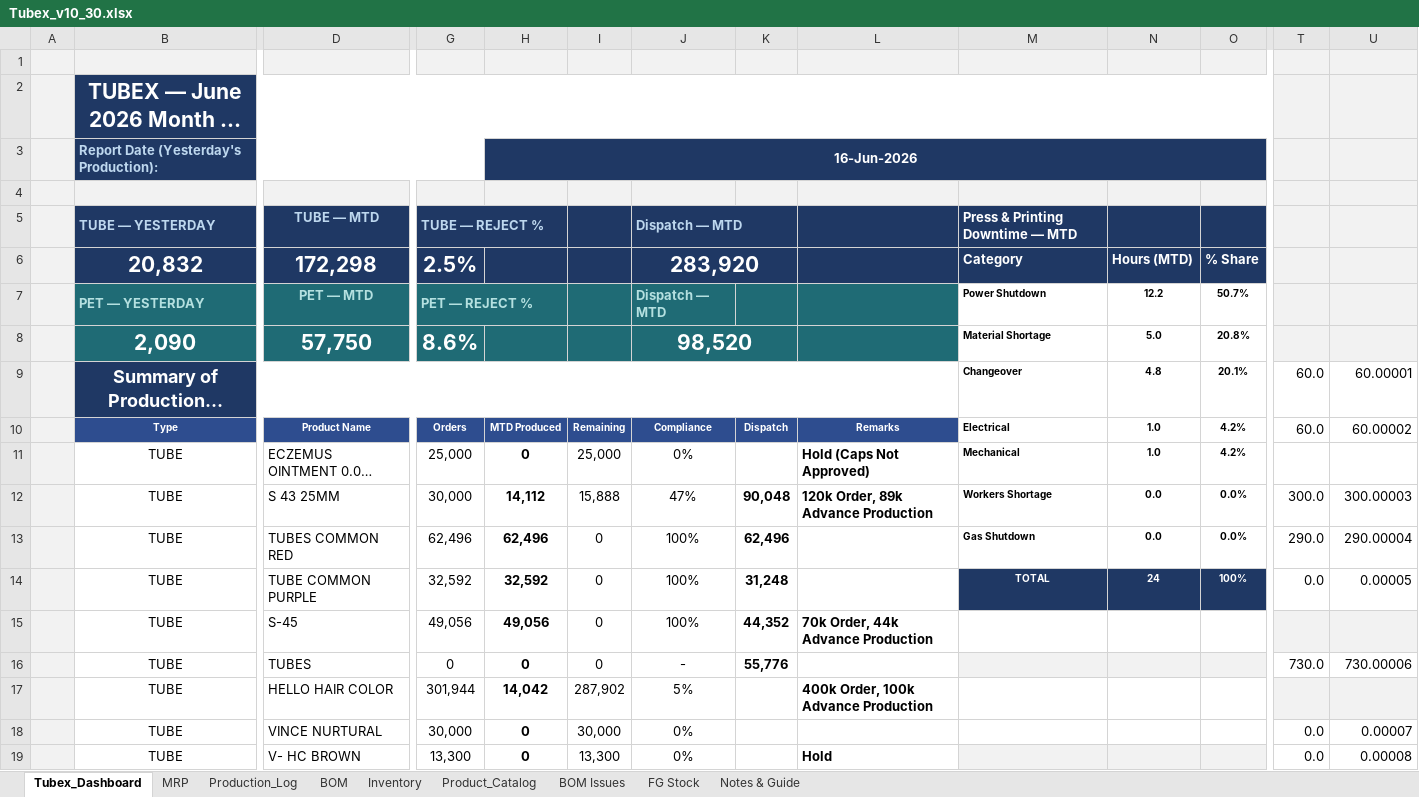
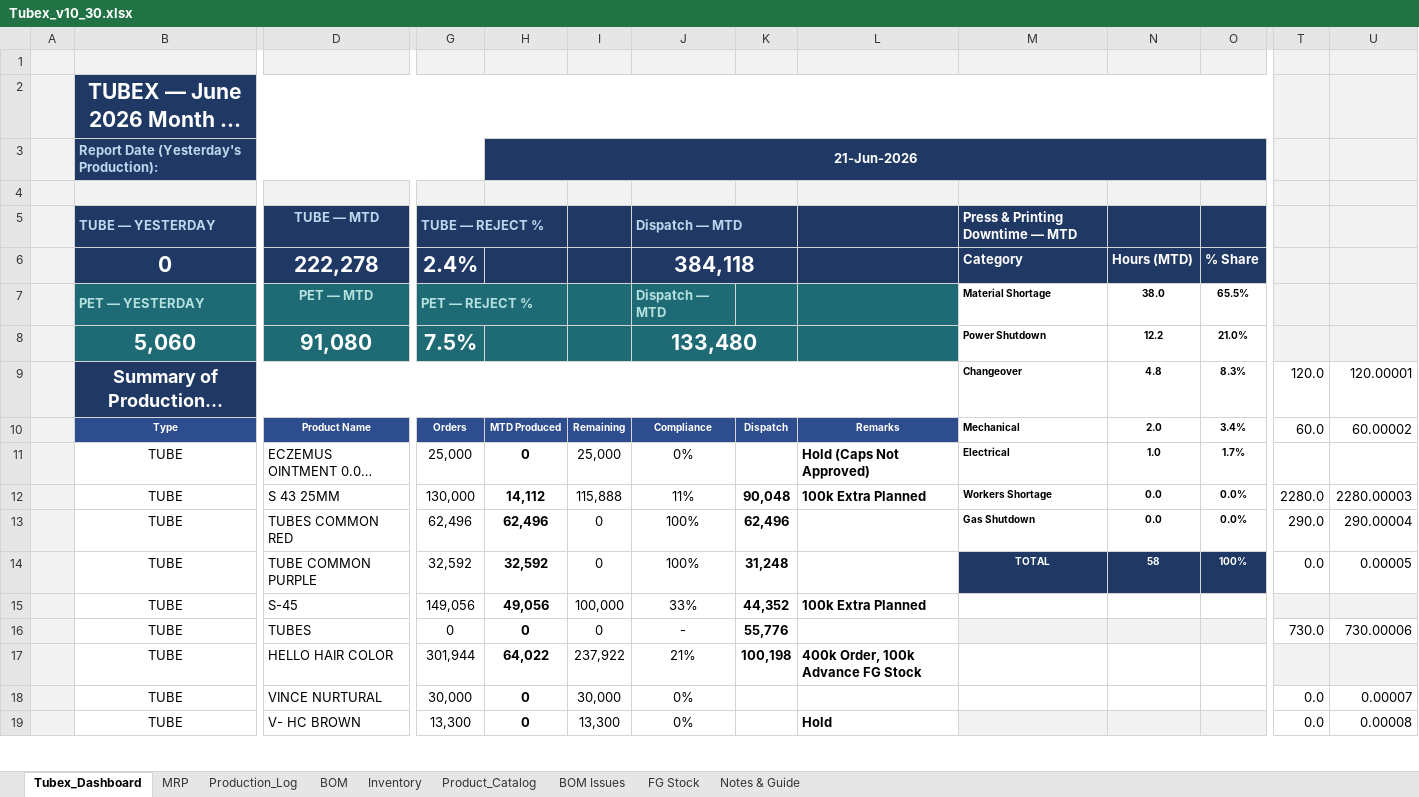
Before and after one commit to ckndr/alpha-containers, an Excel workbook: Tubex_v10_30.xlsx, sheet Tubex_Dashboard, drawn as a sheet; only a part is shown, gaps mark what is left out; long unchanged cells end in …; values as stored, in another font and other column widths than the file's, no borders; removed rows and columns are numbered as before the commit, all else as after; rows hold the shown columns only; the diff covers the shown part only; the diff names each change by its address in the sheet, - before the commit and + after, or states it on an @@ line.

```diff
--- a/Tubex_v10_30.xlsx (sheet Tubex_Dashboard)
+++ b/Tubex_v10_30.xlsx (sheet Tubex_Dashboard)
-H3: 16-Jun-2026
+H3: 21-Jun-2026
-row 6:  | 20,832 | 172,298 | 2.5% |  |  | 283,920 |  |  | Category | Hours (MTD) | % Share
+row 6:  | 0 | 222,278 | 2.4% |  |  | 384,118 |  |  | Category | Hours (MTD) | % Share
-M7: Power Shutdown
+M7: Material Shortage
-N7: 12.2
+N7: 38.0
-O7: 50.7%
+O7: 65.5%
-row 8:  | 2,090 | 57,750 | 8.6% |  |  | 98,520 |  |  | Material Shortage | 5.0 | 20.8%
+row 8:  | 5,060 | 91,080 | 7.5% |  |  | 133,480 |  |  | Power Shutdown | 12.2 | 21.0%
-O9: 20.1%
+O9: 8.3%
-T9: 60.0
+T9: 120.0
-U9: 60.00001
+U9: 120.00001
-M10: Electrical
+M10: Mechanical
-N10: 1.0
+N10: 2.0
-O10: 4.2%
+O10: 3.4%
-M11: Mechanical
+M11: Electrical
-O11: 4.2%
+O11: 1.7%
-G12: 30,000
+G12: 130,000
-I12: 15,888
+I12: 115,888
-J12: 47%
+J12: 11%
-L12: 120k Order, 89k Advance Production
+L12: 100k Extra Planned
-T12: 300.0
+T12: 2280.0
-U12: 300.00003
+U12: 2280.00003
-N14: 24
+N14: 58
-G15: 49,056
+G15: 149,056
-I15: 0
+I15: 100,000
-J15: 100%
+J15: 33%
-L15: 70k Order, 44k Advance Production
+L15: 100k Extra Planned
-H17: 14,042
+H17: 64,022
-I17: 287,902
+I17: 237,922
-J17: 5%
+J17: 21%
-K17: (empty)
+K17: 100,198
-L17: 400k Order, 100k Advance Production
+L17: 400k Order, 100k Advance FG Stock
```
Also changed, not shown: 2 added rows, 2 removed rows and 5 edited cells elsewhere in this sheet, sheet Production_Log, sheet MRP, sheet FG Stock, sheet Inventory, formulas that keep their value, hidden cells, 3 other files.
